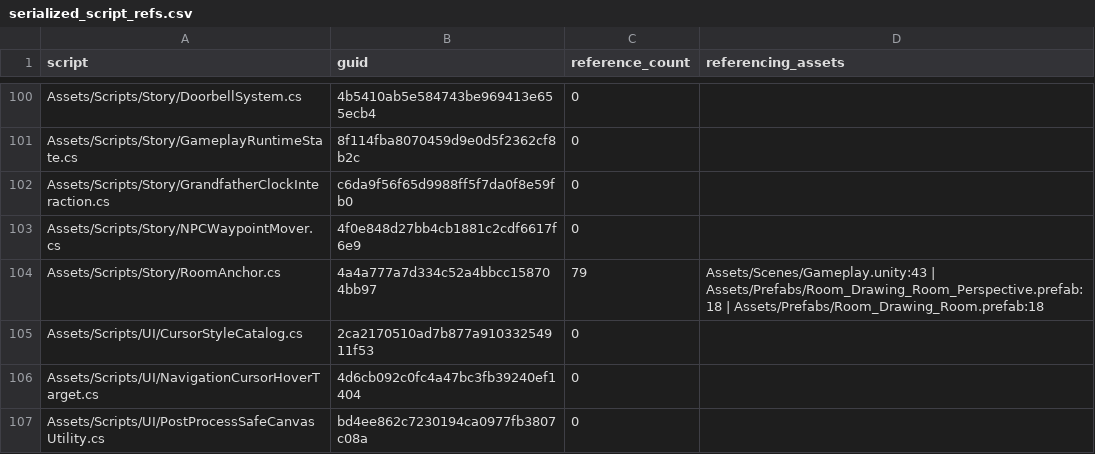
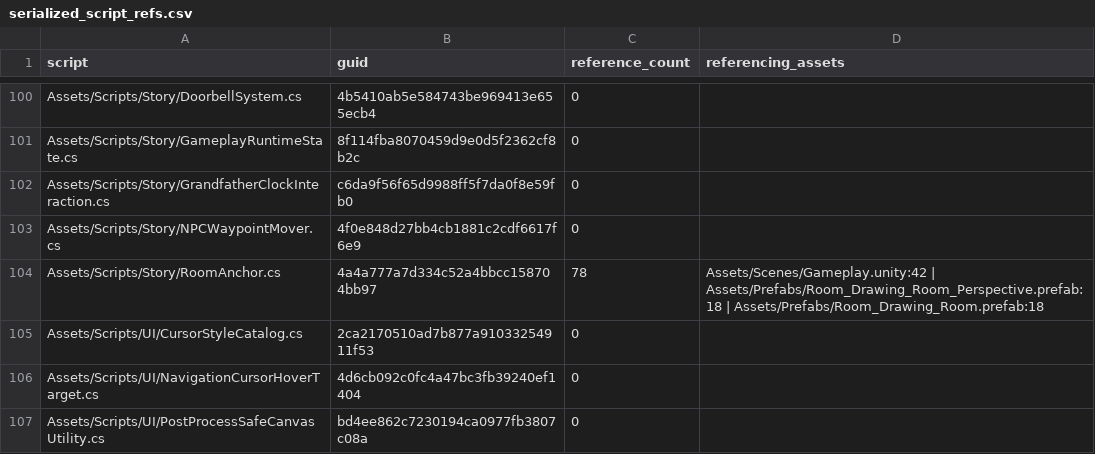
Before and after one commit to redgargoyle/ChateauElsewhere, a CSV file: Docs/Architecture/Generated/serialized_script_refs.csv, drawn as a sheet; only a part is shown, gaps mark what is left out.

```diff
--- a/Docs/Architecture/Generated/serialized_script_refs.csv
+++ b/Docs/Architecture/Generated/serialized_script_refs.csv
@@ -103,3 +103,3 @@ Assets/Scripts/Story/GrandfatherClockInteraction.cs,c6da9f56f65d9988ff5f7da0f8e5
 Assets/Scripts/Story/NPCWaypointMover.cs,4f0e848d27bb4cb1881c2cdf6617f6e9,0,
-Assets/Scripts/Story/RoomAnchor.cs,4a4a777a7d334c52a4bbcc158704bb97,79,Assets/Scenes/Gameplay.unity:43 | Assets/Prefabs/Room_Drawing_Room_Perspective.prefab:18 | Assets/Prefabs/Room_Drawing_Room.prefab:18
+Assets/Scripts/Story/RoomAnchor.cs,4a4a777a7d334c52a4bbcc158704bb97,78,Assets/Scenes/Gameplay.unity:42 | Assets/Prefabs/Room_Drawing_Room_Perspective.prefab:18 | Assets/Prefabs/Room_Drawing_Room.prefab:18
 Assets/Scripts/UI/CursorStyleCatalog.cs,2ca2170510ad7b877a91033254911f53,0,
```
Also changed, not shown: Docs/Architecture/Generated/runtime_files.csv, Docs/Architecture/RuntimeClassMigrationLedger.csv, 9 other files.
